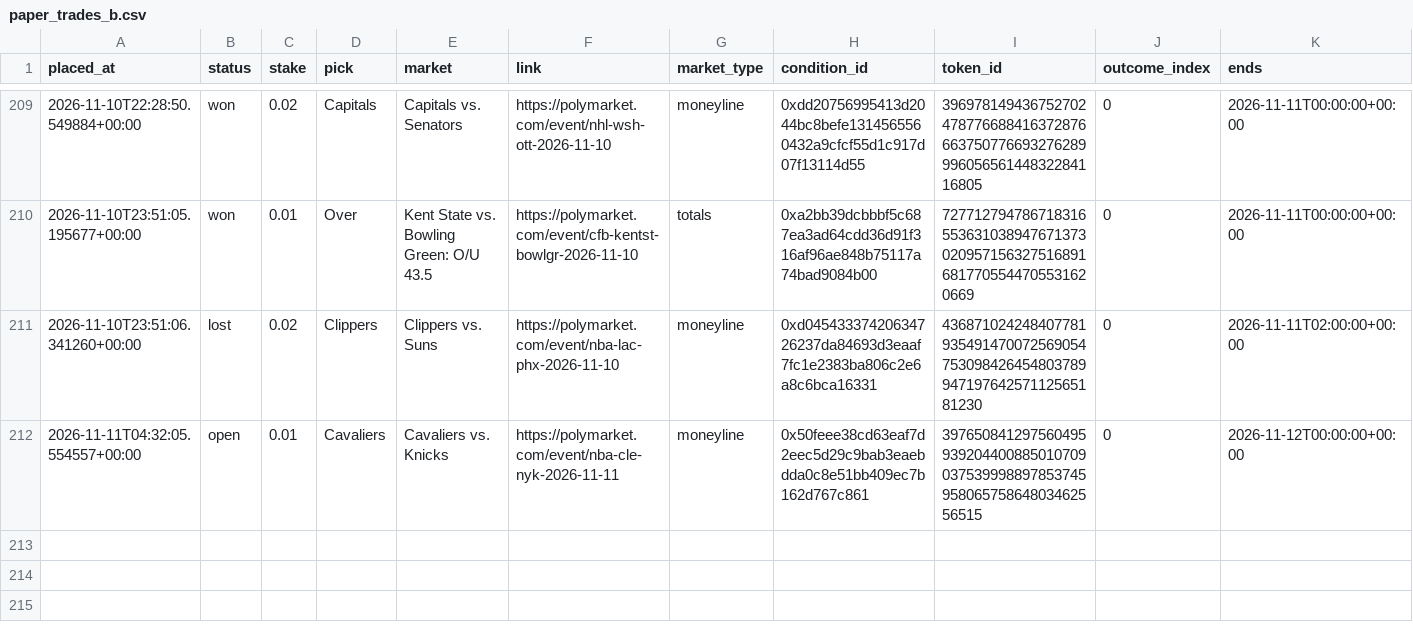
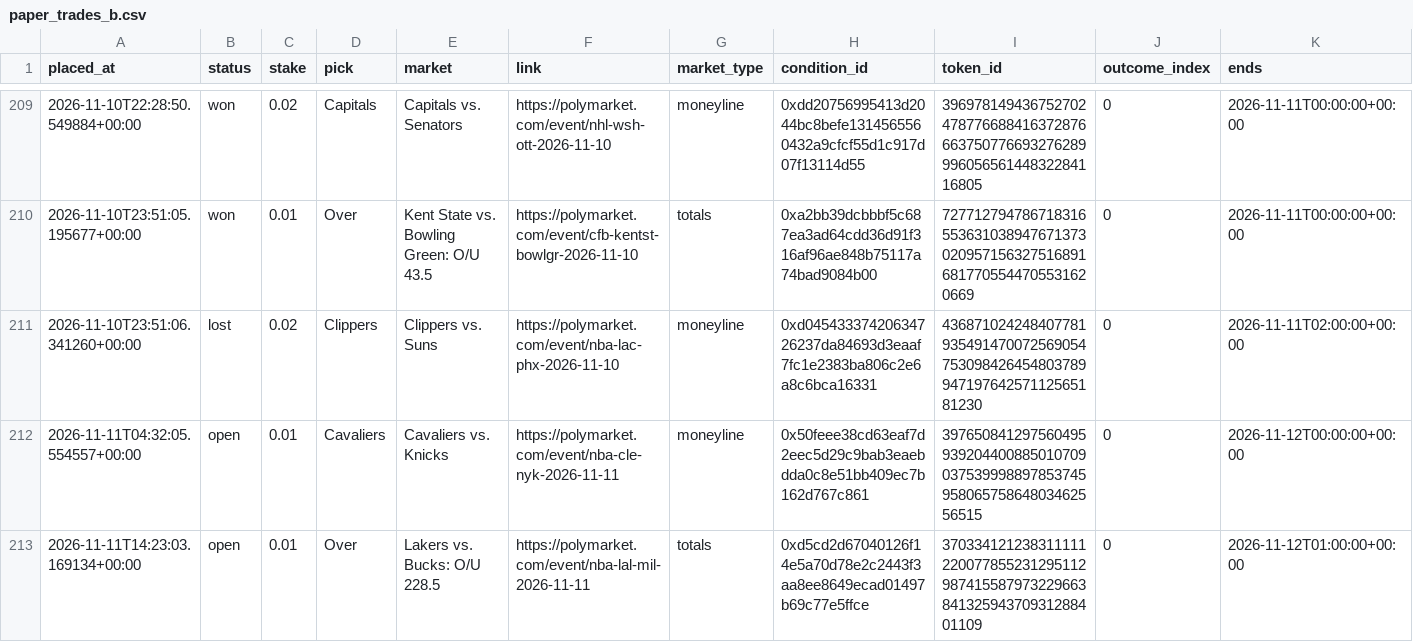
Before and after one commit to bhooder/Polymarket, a CSV file: paper_trades_b.csv, drawn as a sheet; only a part is shown, gaps mark what is left out; rows hold the shown columns only; the diff names each change by its address in the sheet, - before the commit and + after, or states it on an @@ line.

```diff
--- a/paper_trades_b.csv
+++ b/paper_trades_b.csv
+row 213: 2026-11-11T14:23:03.169134+00:00 | open | 0.01 | Over | Lakers vs. Bucks: O/U 228.5 | https://polymarket.com/event/nba-lal-mil-2026-11-11 | totals | 0xd5cd2d67040126f14e5a70d78e2c2443f3aa8ee8649ecad01497b69c77e5ffce | 37033412123831111122007785523129511298741558797322966384132594370931288401109 | 0 | 2026-11-12T01:00:00+00:00
```
Also changed, not shown: paper_trades_c.csv, 6 other files.
